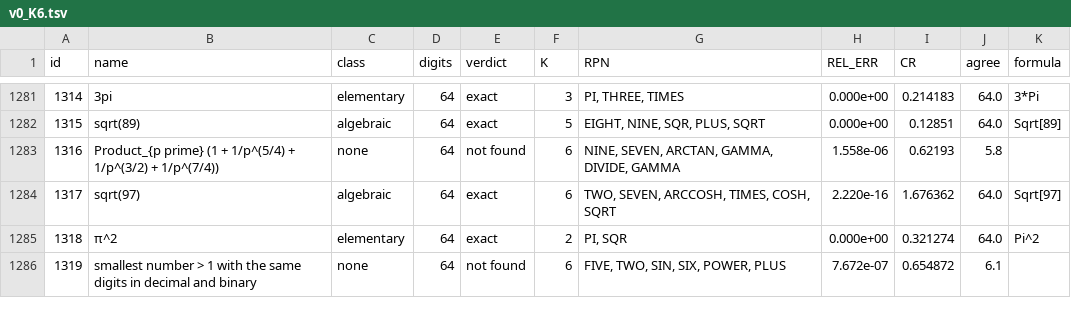
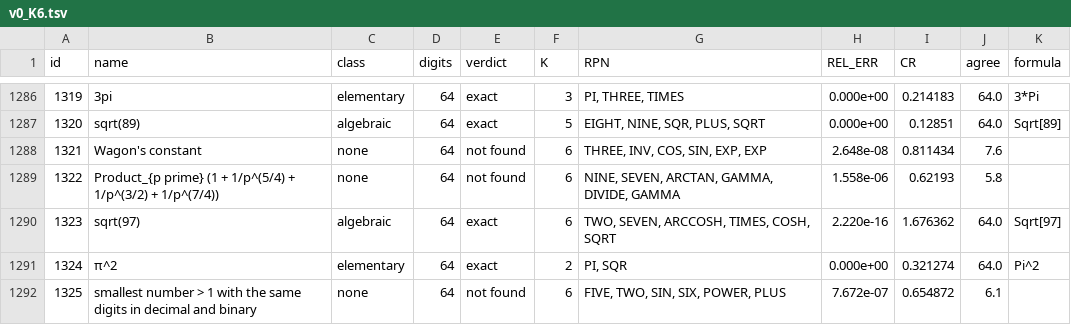
Before and after one commit to VA00/ConstantRecognition, a TSV file: benchmark/results/v0_K6.tsv, drawn as a sheet; only a part is shown, gaps mark what is left out; the diff covers the shown part only; the diff names each change by its address in the sheet, - before the commit and + after, or states it on an @@ line.

```diff
--- a/benchmark/results/v0_K6.tsv
+++ b/benchmark/results/v0_K6.tsv
@@ column A (id) renumbered from row 161 down @@
+row 1288: 1321 | Wagon's constant | none | 64 | not found | 6 | THREE, INV, COS, SIN, EXP, EXP | 2.648e-08 | 0.811434 | 7.6
```
Also changed, not shown: 5 added rows elsewhere in this file, benchmark/constants_v0.tsv, benchmark/constants_v0_sources.tsv, 8 other files.
